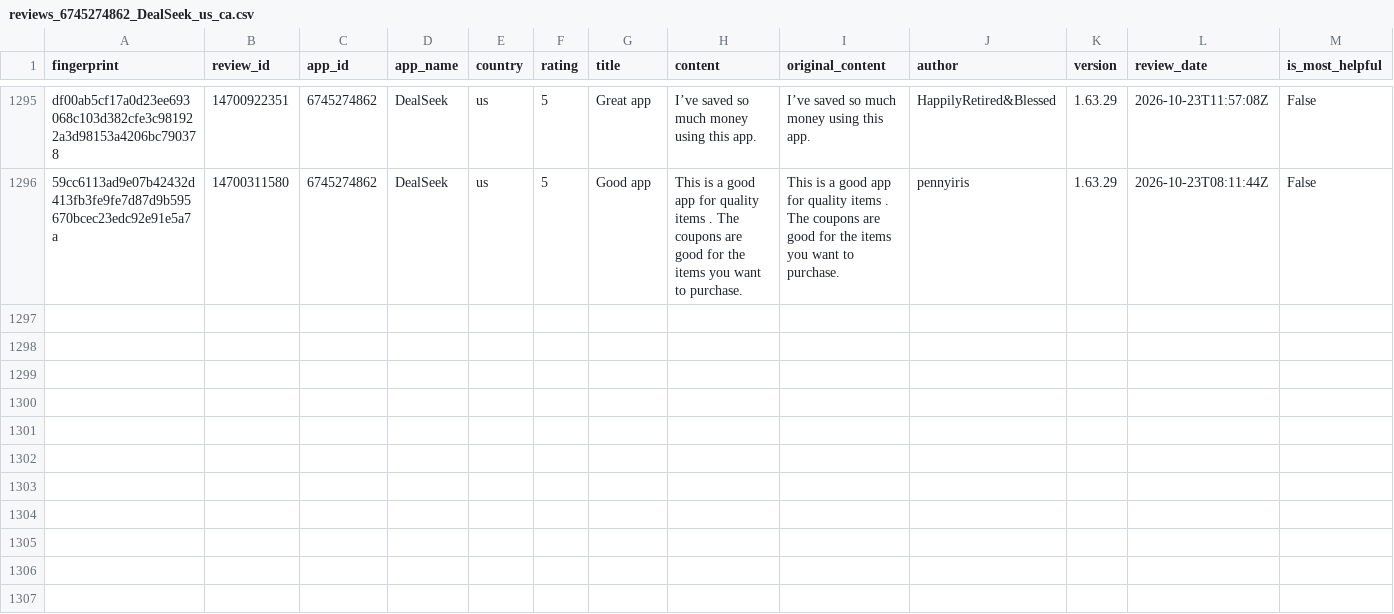
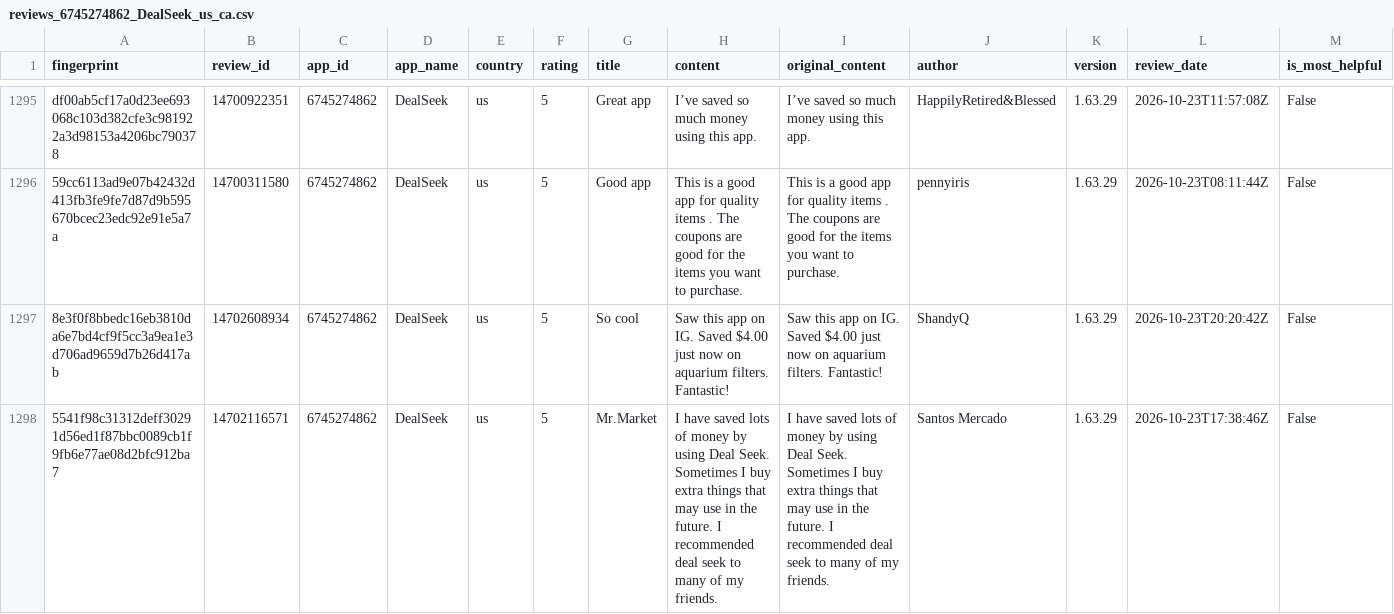
Before and after one commit to pickmiu/appstore-public-data, a CSV file: data/reviews_6745274862_DealSeek_us_ca.csv, drawn as a sheet; only a part is shown, gaps mark what is left out; rows hold the shown columns only; the diff covers the shown part only; the diff names each change by its address in the sheet, - before the commit and + after, or states it on an @@ line.

```diff
--- a/data/reviews_6745274862_DealSeek_us_ca.csv
+++ b/data/reviews_6745274862_DealSeek_us_ca.csv
+row 1297: 8e3f0f8bbedc16eb3810da6e7bd4cf9f5cc3a9ea1e3d706ad9659d7b26d417ab | 14702608934 | 6745274862 | DealSeek | us | 5 | So cool | Saw this app on IG. Saved $4.00 just now on aquarium filters. Fantastic! | Saw this app on IG. Saved $4.00 just now on aquarium filters. Fantastic! | ShandyQ | 1.63.29 | 2026-10-23T20:20:42Z | False
+row 1298: 5541f98c31312deff30291d56ed1f87bbc0089cb1f9fb6e77ae08d2bfc912ba7 | 14702116571 | 6745274862 | DealSeek | us | 5 | Mr.Market | I have saved lots of money by using Deal Seek. Sometimes I buy extra things that may use in the future. I recommended deal seek to many of my friends. | I have saved lots of money by using Deal Seek. Sometimes I buy extra things that may use in the future. I recommended deal seek to many of my friends. | Santos Mercado | 1.63.29 | 2026-10-23T17:38:46Z | False
```
Also changed, not shown: 2 added rows elsewhere in this file, data/reviews_1012871328_得物_cn.csv, data/reviews_335187483_Amazon_gb.csv, 23 other files.
